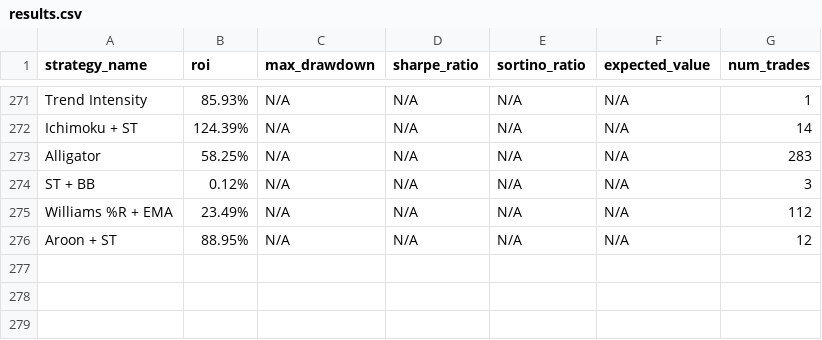
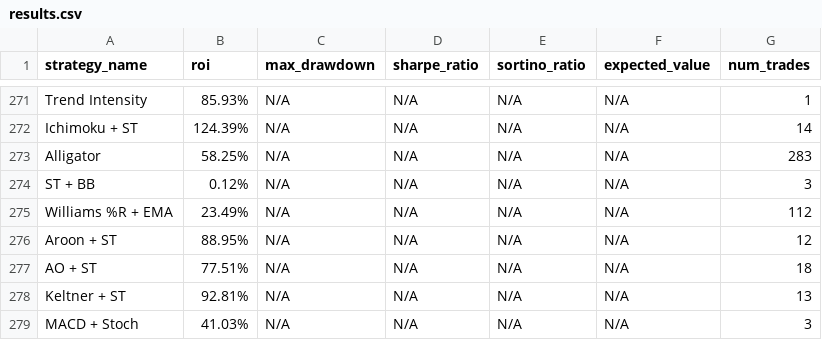
Before and after one commit to kirril803-dotcom/openclaw-backtests, a CSV file: results.csv, drawn as a sheet; only a part is shown, gaps mark what is left out; the diff names each change by its address in the sheet, - before the commit and + after, or states it on an @@ line.

Commit message:
Add AO+ST 77%, Keltner+ST 92%, MACD+Stoch

```diff
--- a/results.csv
+++ b/results.csv
+row 277: AO + ST | 77.51% | N/A | N/A | N/A | N/A | 18
+row 278: Keltner + ST | 92.81% | N/A | N/A | N/A | N/A | 13
+row 279: MACD + Stoch | 41.03% | N/A | N/A | N/A | N/A | 3
```
Also changed, not shown: 3 other files.
